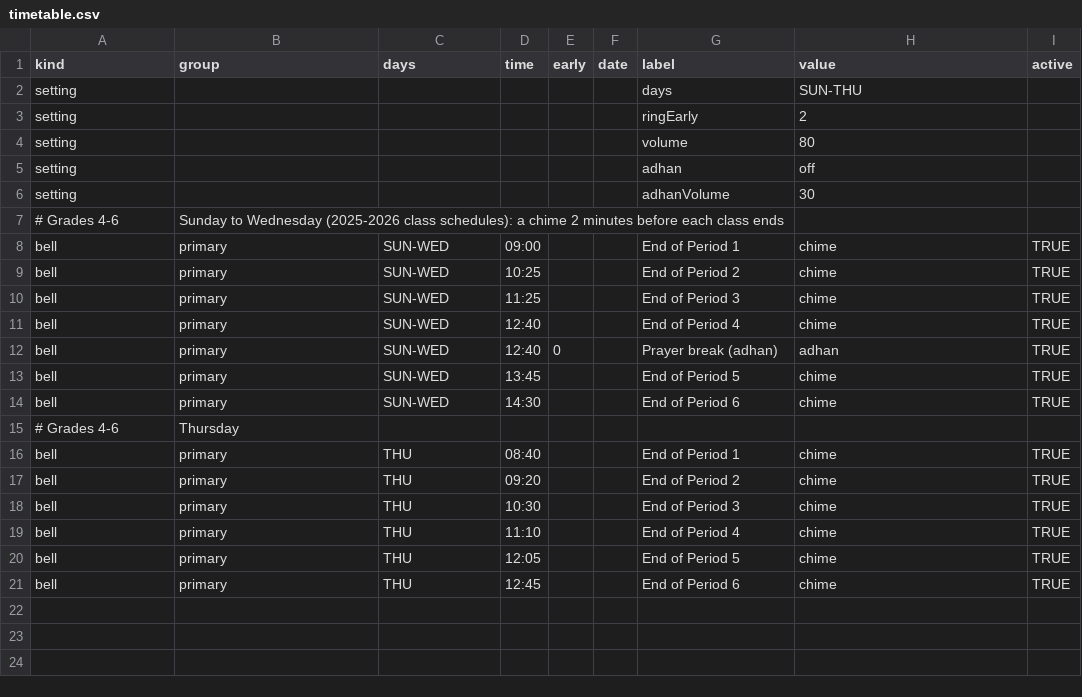
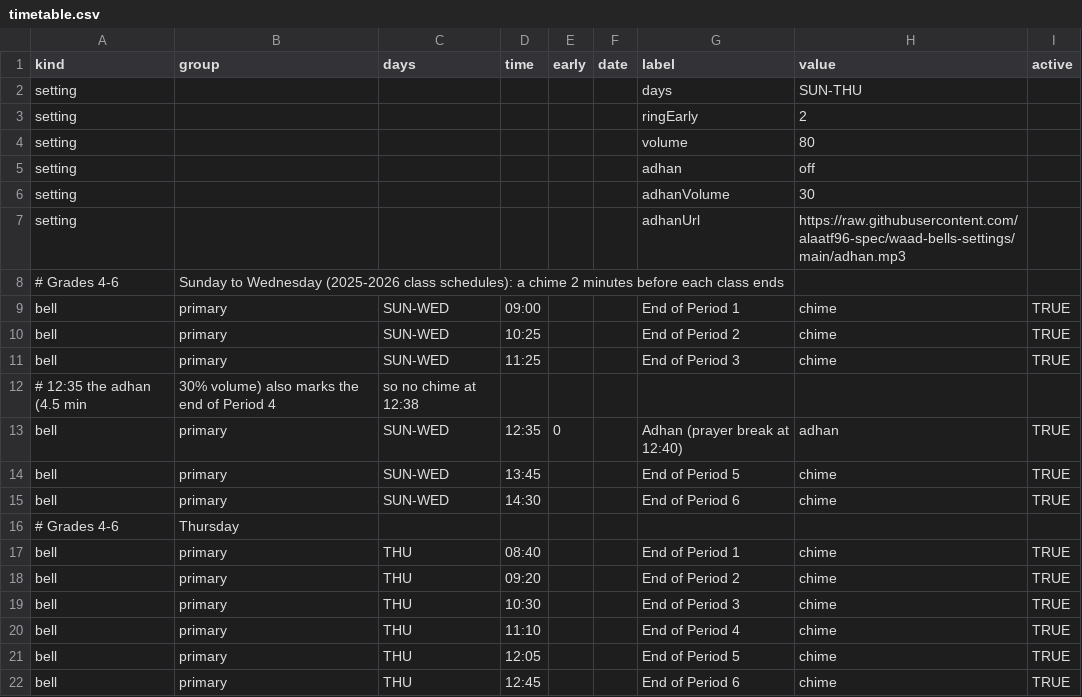
Before and after one commit to alaatf96-spec/waad-bells-settings, a CSV file: timetable.csv, drawn as a sheet.

Commit message:
Adhan recording at 12:35 Sun-Wed (30% volume); class-end chimes unchanged

```diff
--- a/timetable.csv
+++ b/timetable.csv
@@ -6,2 +6,3 @@ setting,,,,,,adhan,off,
 setting,,,,,,adhanVolume,30,
+setting,,,,,,adhanUrl,https://raw.githubusercontent.com/alaatf96-spec/waad-bells-settings/main/adhan.mp3,
 # Grades 4-6, Sunday to Wednesday (2025-2026 class schedules): a chime 2 minutes before each class ends
@@ -10,4 +11,4 @@ bell,primary,SUN-WED,10:25,,,End of Period 2,chime,TRUE
 bell,primary,SUN-WED,11:25,,,End of Period 3,chime,TRUE
-bell,primary,SUN-WED,12:40,,,End of Period 4,chime,TRUE
-bell,primary,SUN-WED,12:40,0,,Prayer break (adhan),adhan,TRUE
+# 12:35 the adhan (4.5 min, 30% volume) also marks the end of Period 4, so no chime at 12:38
+bell,primary,SUN-WED,12:35,0,,Adhan (prayer break at 12:40),adhan,TRUE
 bell,primary,SUN-WED,13:45,,,End of Period 5,chime,TRUE
```
Also changed, not shown: 1 other file.
